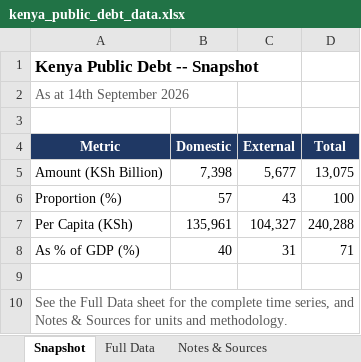
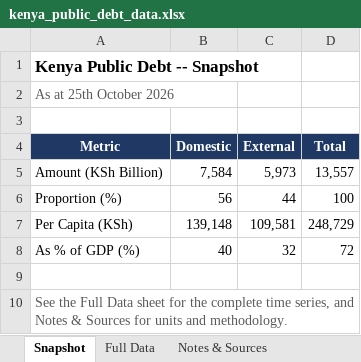
Before and after one commit to wnwamalwa/quarterly-macro-debt-report, an Excel workbook: docs/kenya_public_debt_data.xlsx, sheet Snapshot, drawn as a sheet; values as stored, in another font and other column widths than the file's, no borders; the diff names each change by its address in the sheet, - before the commit and + after, or states it on an @@ line.

```diff
--- a/docs/kenya_public_debt_data.xlsx (sheet Snapshot)
+++ b/docs/kenya_public_debt_data.xlsx (sheet Snapshot)
-A2 (Metric): As at 14th September 2026
+A2 (Metric): As at 25th October 2026
-B5 (Domestic): 7,398
+B5 (Domestic): 7,584
-C5 (External): 5,677
+C5 (External): 5,973
-D5 (Total): 13,075
+D5 (Total): 13,557
-B6 (Domestic): 57
+B6 (Domestic): 56
-C6 (External): 43
+C6 (External): 44
-B7 (Domestic): 135,961
+B7 (Domestic): 139,148
-C7 (External): 104,327
+C7 (External): 109,581
-D7 (Total): 240,288
+D7 (Total): 248,729
-C8 (External): 31
+C8 (External): 32
-D8 (Total): 71
+D8 (Total): 72
```
Also changed, not shown: sheet Full Data, sheet Notes & Sources, 2 other files.
